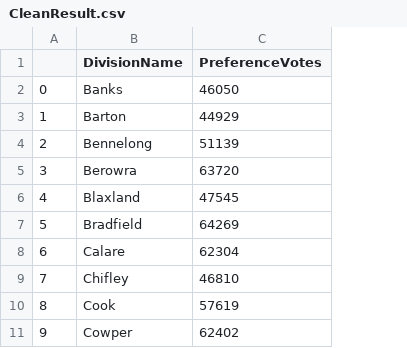
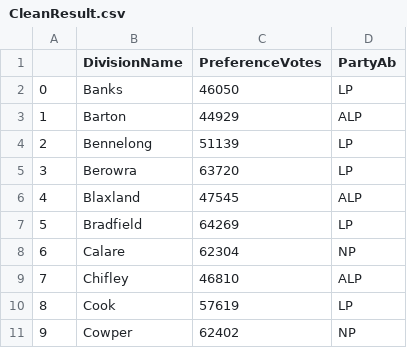
Before and after one commit to garyliu427/data-science-project-2019, a CSV file: Clean Data/CleanResult.csv, drawn as a sheet; only a part is shown; the diff names each change by its address in the sheet, - before the commit and + after, or states it on an @@ line.

Commit message:
Fix CleanResult
Fixed CleanResult

```diff
--- a/Clean Data/CleanResult.csv
+++ b/Clean Data/CleanResult.csv
+column D (PartyAb), rows 2-11: LP | ALP | LP | LP | ALP | LP | NP | ALP | LP | NP
```
Also changed, not shown: 1 other file.
